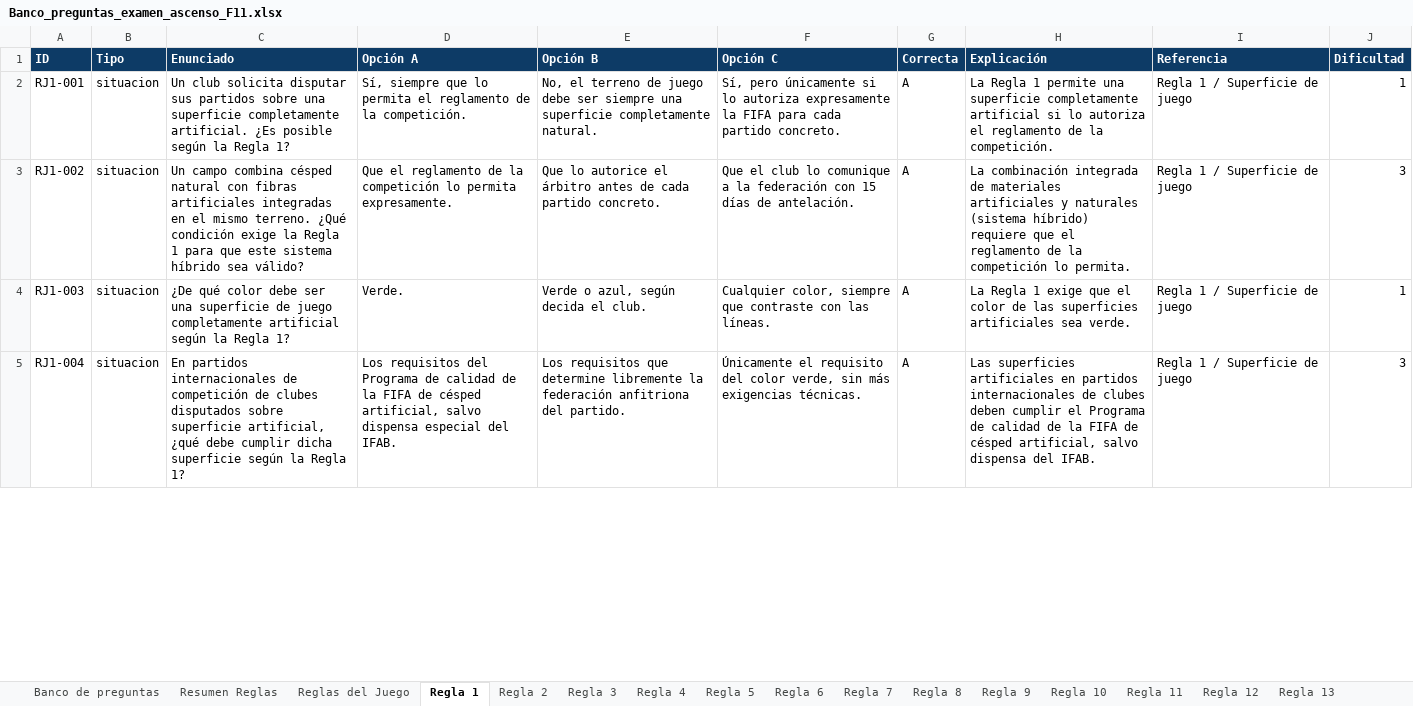
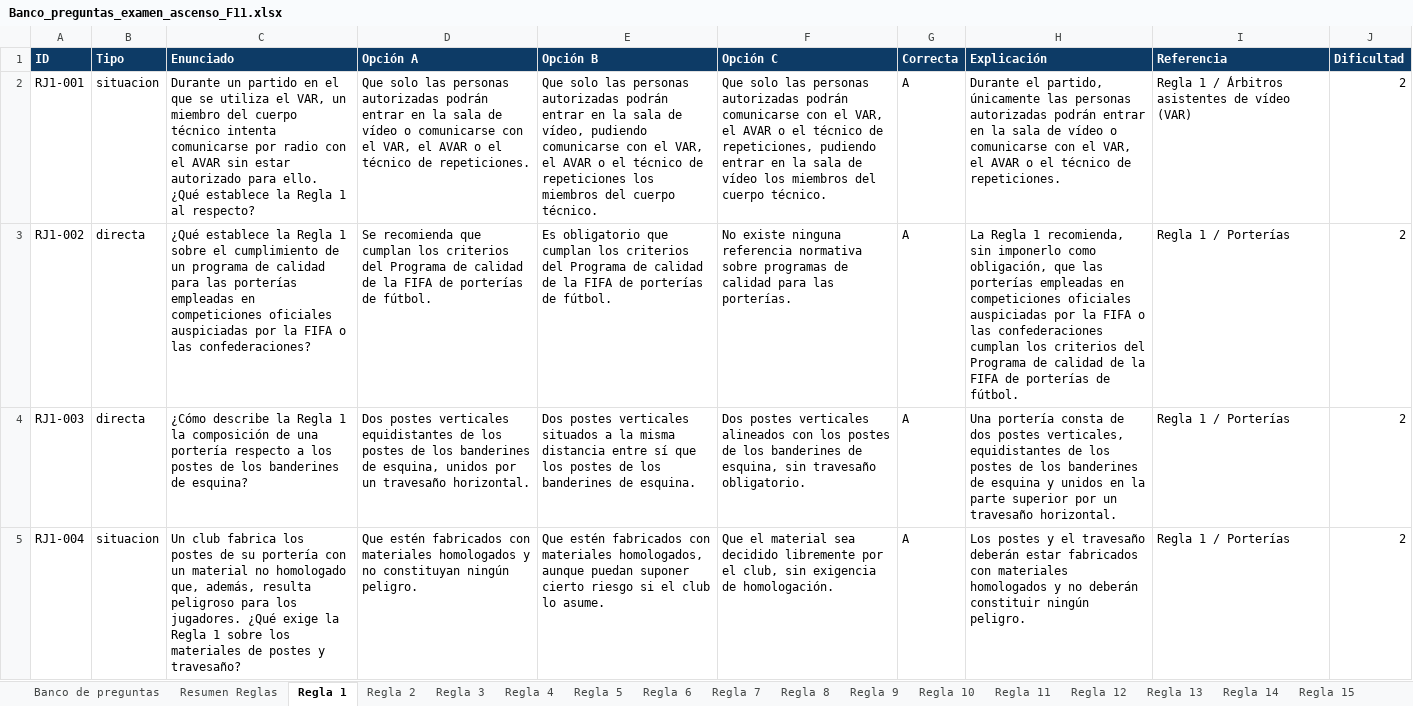
Before and after one commit to ivanmc28/examen-f11, an Excel workbook: Banco_preguntas_examen_ascenso_F11.xlsx, sheet Regla 1, drawn as a sheet; only a part is shown; values as stored, in another font and other column widths than the file's, no borders; the diff covers the shown part only; the diff names each change by its address in the sheet, - before the commit and + after, or states it on an @@ line.

```diff
--- a/Banco_preguntas_examen_ascenso_F11.xlsx (sheet Regla 1)
+++ b/Banco_preguntas_examen_ascenso_F11.xlsx (sheet Regla 1)
-sheet tab: Reglas del Juego
-C2 (Enunciado): Un club solicita disputar sus partidos sobre una superficie completamente artificial. ¿Es posible según la Regla 1?
+C2 (Enunciado): Durante un partido en el que se utiliza el VAR, un miembro del cuerpo técnico intenta comunicarse por radio con el AVAR sin estar autorizado para ello. ¿Qué establece la Regla 1 al respecto?
-D2 (Opción A): Sí, siempre que lo permita el reglamento de la competición.
+D2 (Opción A): Que solo las personas autorizadas podrán entrar en la sala de vídeo o comunicarse con el VAR, el AVAR o el técnico de repeticiones.
-E2 (Opción B): No, el terreno de juego debe ser siempre una superficie completamente natural.
+E2 (Opción B): Que solo las personas autorizadas podrán entrar en la sala de vídeo, pudiendo comunicarse con el VAR, el AVAR o el técnico de repeticiones los miembros del cuerpo técnico.
-F2 (Opción C): Sí, pero únicamente si lo autoriza expresamente la FIFA para cada partido concreto.
+F2 (Opción C): Que solo las personas autorizadas podrán comunicarse con el VAR, el AVAR o el técnico de repeticiones, pudiendo entrar en la sala de vídeo los miembros del cuerpo técnico.
-H2 (Explicación): La Regla 1 permite una superficie completamente artificial si lo autoriza el reglamento de la competición.
+H2 (Explicación): Durante el partido, únicamente las personas autorizadas podrán entrar en la sala de vídeo o comunicarse con el VAR, el AVAR o el técnico de repeticiones.
-I2 (Referencia): Regla 1 / Superficie de juego
+I2 (Referencia): Regla 1 / Árbitros asistentes de vídeo (VAR)
-J2 (Dificultad): 1
+J2 (Dificultad): 2
-B3:B4 (Tipo): situacion
+B3:B4 (Tipo): directa
-C3 (Enunciado): Un campo combina césped natural con fibras artificiales integradas en el mismo terreno. ¿Qué condición exige la Regla 1 para que este sistema híbrido sea válido?
+C3 (Enunciado): ¿Qué establece la Regla 1 sobre el cumplimiento de un programa de calidad para las porterías empleadas en competiciones oficiales auspiciadas por la FIFA o las confederaciones?
-D3 (Opción A): Que el reglamento de la competición lo permita expresamente.
+D3 (Opción A): Se recomienda que cumplan los criterios del Programa de calidad de la FIFA de porterías de fútbol.
-E3 (Opción B): Que lo autorice el árbitro antes de cada partido concreto.
+E3 (Opción B): Es obligatorio que cumplan los criterios del Programa de calidad de la FIFA de porterías de fútbol.
-F3 (Opción C): Que el club lo comunique a la federación con 15 días de antelación.
+F3 (Opción C): No existe ninguna referencia normativa sobre programas de calidad para las porterías.
-H3 (Explicación): La combinación integrada de materiales artificiales y naturales (sistema híbrido) requiere que el reglamento de la competición lo permita.
+H3 (Explicación): La Regla 1 recomienda, sin imponerlo como obligación, que las porterías empleadas en competiciones oficiales auspiciadas por la FIFA o las confederaciones cumplan los criterios del Programa de calidad de la FIFA de porterías de fútbol.
-I3:I5 (Referencia): Regla 1 / Superficie de juego
+I3:I5 (Referencia): Regla 1 / Porterías
-J3 (Dificultad): 3
+J3 (Dificultad): 2
-C4 (Enunciado): ¿De qué color debe ser una superficie de juego completamente artificial según la Regla 1?
+C4 (Enunciado): ¿Cómo describe la Regla 1 la composición de una portería respecto a los postes de los banderines de esquina?
-D4 (Opción A): Verde.
+D4 (Opción A): Dos postes verticales equidistantes de los postes de los banderines de esquina, unidos por un travesaño horizontal.
-E4 (Opción B): Verde o azul, según decida el club.
+E4 (Opción B): Dos postes verticales situados a la misma distancia entre sí que los postes de los banderines de esquina.
-F4 (Opción C): Cualquier color, siempre que contraste con las líneas.
+F4 (Opción C): Dos postes verticales alineados con los postes de los banderines de esquina, sin travesaño obligatorio.
-H4 (Explicación): La Regla 1 exige que el color de las superficies artificiales sea verde.
+H4 (Explicación): Una portería consta de dos postes verticales, equidistantes de los postes de los banderines de esquina y unidos en la parte superior por un travesaño horizontal.
-J4 (Dificultad): 1
+J4 (Dificultad): 2
-C5 (Enunciado): En partidos internacionales de competición de clubes disputados sobre superficie artificial, ¿qué debe cumplir dicha superficie según la Regla 1?
+C5 (Enunciado): Un club fabrica los postes de su portería con un material no homologado que, además, resulta peligroso para los jugadores. ¿Qué exige la Regla 1 sobre los materiales de postes y travesaño?
-D5 (Opción A): Los requisitos del Programa de calidad de la FIFA de césped artificial, salvo dispensa especial del IFAB.
+D5 (Opción A): Que estén fabricados con materiales homologados y no constituyan ningún peligro.
-E5 (Opción B): Los requisitos que determine libremente la federación anfitriona del partido.
+E5 (Opción B): Que estén fabricados con materiales homologados, aunque puedan suponer cierto riesgo si el club lo asume.
-F5 (Opción C): Únicamente el requisito del color verde, sin más exigencias técnicas.
+F5 (Opción C): Que el material sea decidido libremente por el club, sin exigencia de homologación.
-H5 (Explicación): Las superficies artificiales en partidos internacionales de clubes deben cumplir el Programa de calidad de la FIFA de césped artificial, salvo dispensa del IFAB.
+H5 (Explicación): Los postes y el travesaño deberán estar fabricados con materiales homologados y no deberán constituir ningún peligro.
-J5 (Dificultad): 3
+J5 (Dificultad): 2
```
Also changed, not shown: 23 added rows, 7 removed rows and 512 edited cells elsewhere in this sheet, sheet Banco de preguntas, sheet Regla 12, sheet Regla 3, sheet Regla 5, sheet Regla 4, sheet Regla 11, 14 more sheets, other sheet tabs, charts or pictures.
